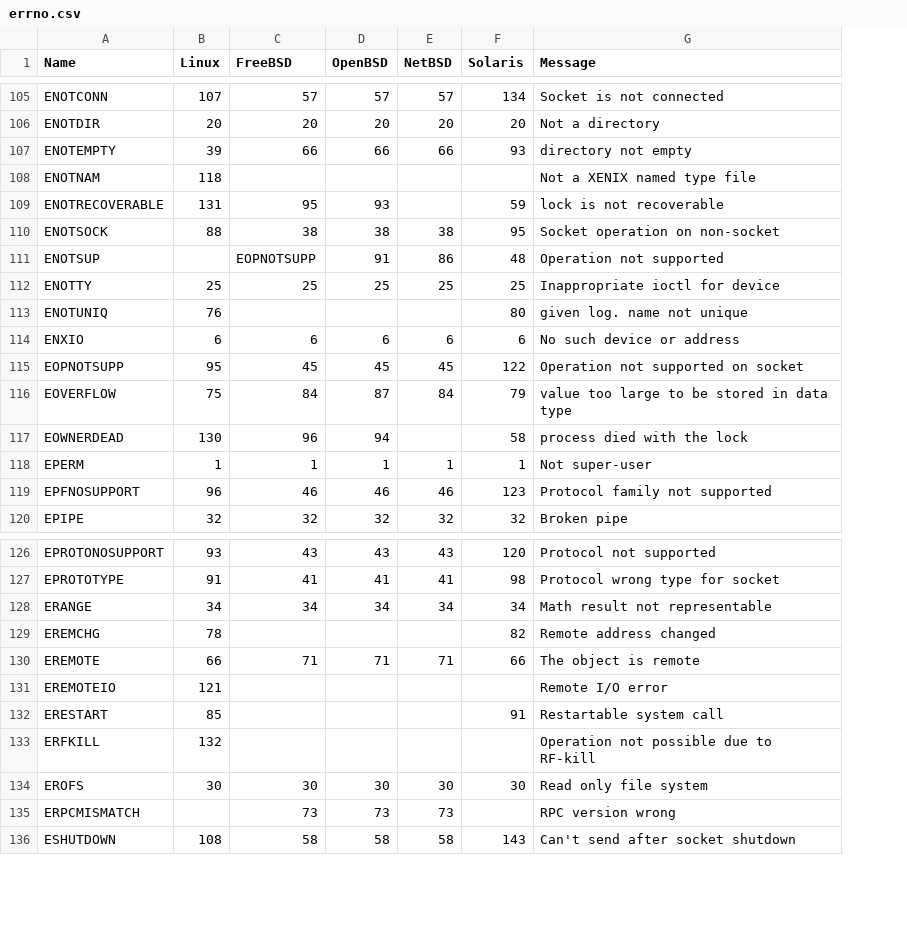
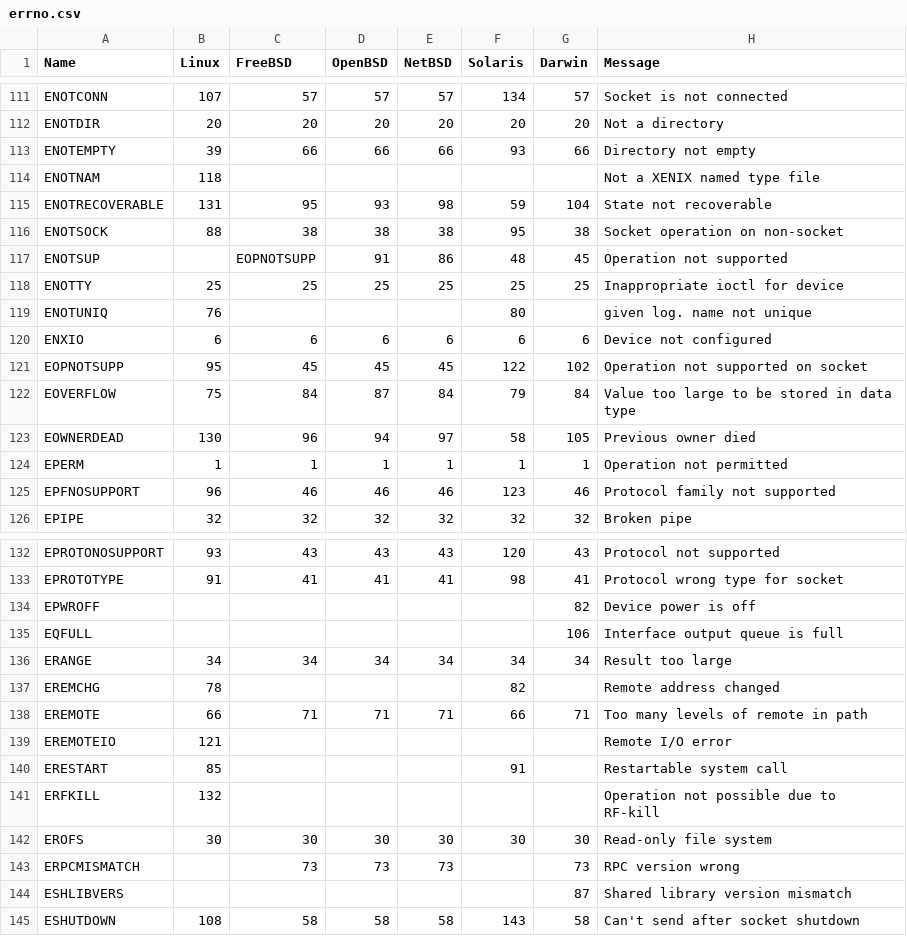
Before and after one commit to lassik/lookup-computer, a CSV file: errno.csv, drawn as a sheet; only a part is shown, gaps mark what is left out; addresses are those after the commit; the diff covers the shown part only; the diff names each change by its address in the sheet, - before the commit and + after, or states it on an @@ line.

```diff
--- a/errno.csv
+++ b/errno.csv
+column G (Darwin), rows 111-126: 57 | 20 | 66 |  | 104 | 38 | 45 | 25 |  | 6 | 102 | 84 | 105 | 1 | 46 | 32; rows 132-133: 43 | 41; rows 136-143: 34 |  | 71 |  |  |  | 30 | 73; row 145: 58
-H113 (Message): directory not empty
+H113 (Message): Directory not empty
-E115 (NetBSD): (empty)
+E115 (NetBSD): 98
-H115 (Message): lock is not recoverable
+H115 (Message): State not recoverable
-H120 (Message): No such device or address
+H120 (Message): Device not configured
-H122 (Message): value too large to be stored in data type
+H122 (Message): Value too large to be stored in data type
-E123 (NetBSD): (empty)
+E123 (NetBSD): 97
-H123 (Message): process died with the lock
+H123 (Message): Previous owner died
-H124 (Message): Not super-user
+H124 (Message): Operation not permitted
+row 134: EPWROFF |  |  |  |  |  | 82 | Device power is off
+row 135: EQFULL |  |  |  |  |  | 106 | Interface output queue is full
-H136 (Message): Math result not representable
+H136 (Message): Result too large
-H138 (Message): The object is remote
+H138 (Message): Too many levels of remote in path
-H142 (Message): Read only file system
+H142 (Message): Read-only file system
+row 144: ESHLIBVERS |  |  |  |  |  | 87 | Shared library version mismatch
```
Also changed, not shown: 6 added rows and 32 edited cells elsewhere in this file.
